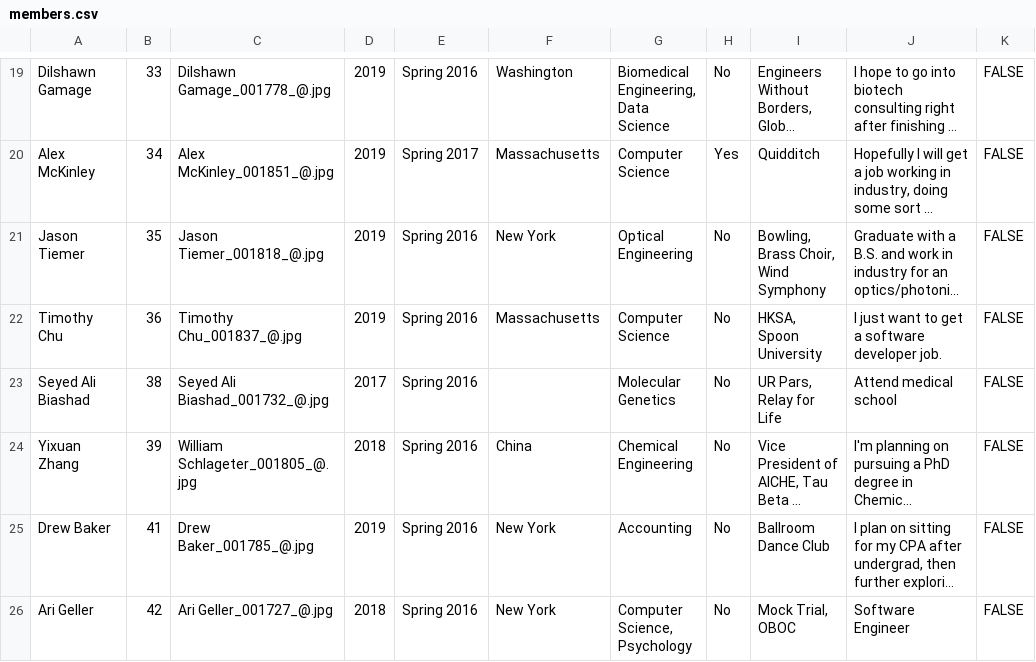
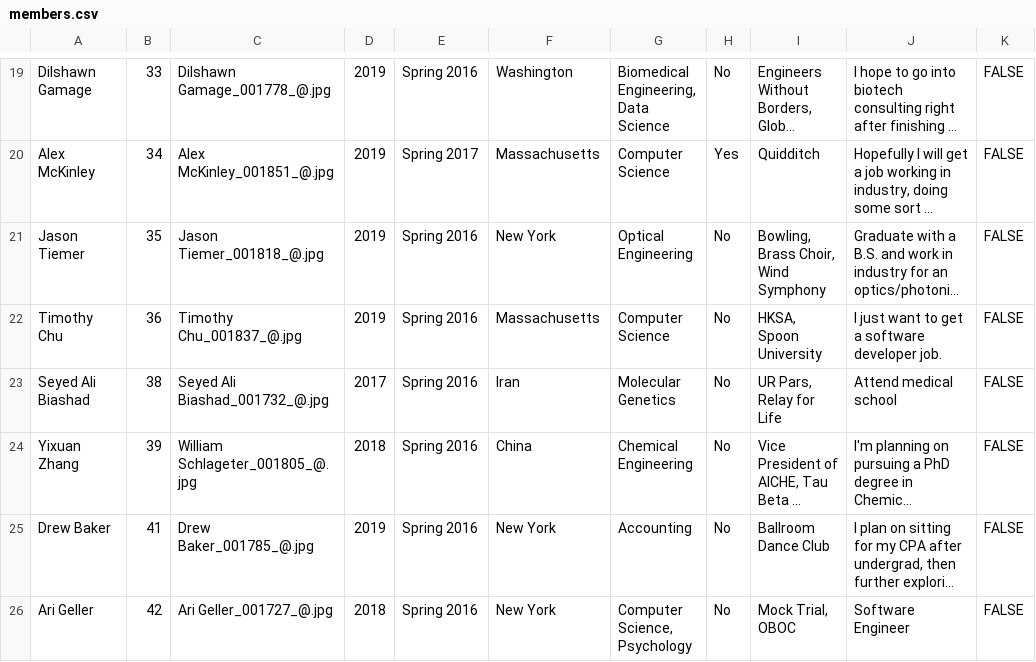
Before and after one commit to AMcKinley15/urbeta, a CSV file: data/members.csv, drawn as a sheet; only a part is shown, gaps mark what is left out; long unchanged cells end in …; the diff names each change by its address in the sheet, - before the commit and + after, or states it on an @@ line.

Commit message:
edited members.csv

```diff
--- a/data/members.csv
+++ b/data/members.csv
-F23: (empty)
+F23: Iran
```
